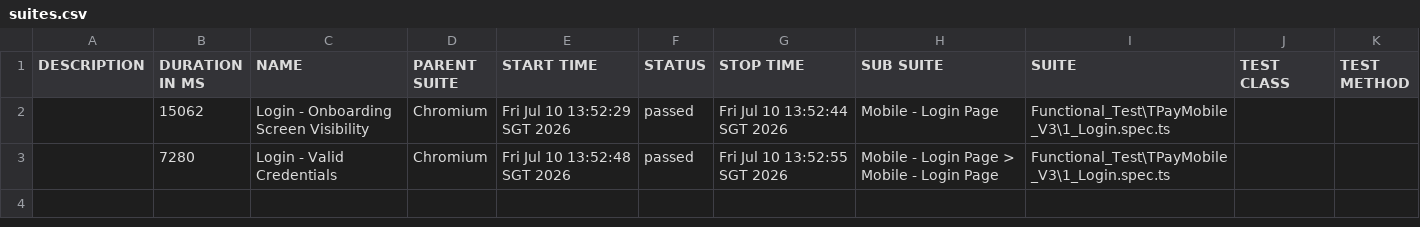
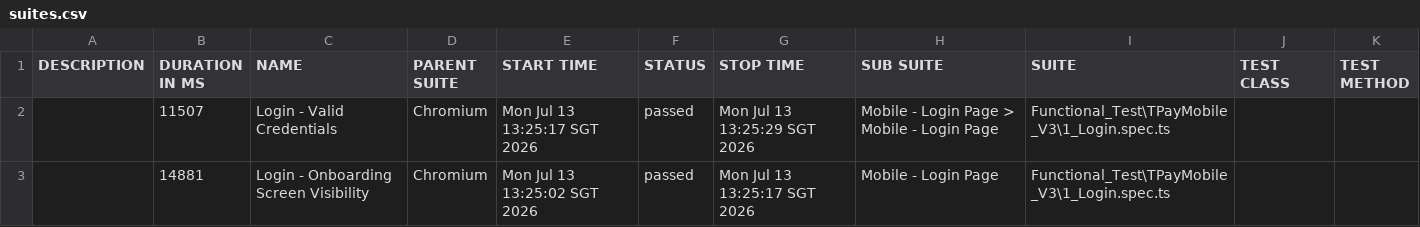
Before and after one commit to jmendozaqa24/TraxionPay-V3, a CSV file: data/suites.csv, drawn as a sheet.

```diff
--- a/data/suites.csv
+++ b/data/suites.csv
@@ -1,3 +1,3 @@
 "DESCRIPTION","DURATION IN MS","NAME","PARENT SUITE","START TIME","STATUS","STOP TIME","SUB SUITE","SUITE","TEST CLASS","TEST METHOD"
-"","15062","Login - Onboarding Screen Visibility","Chromium","Fri Jul 10 13:52:29 SGT 2026","passed","Fri Jul 10 13:52:44 SGT 2026","Mobile - Login Page","Functional_Test\TPayMobile_V3\1_Login.spec.ts","",""
-"","7280","Login - Valid Credentials","Chromium","Fri Jul 10 13:52:48 SGT 2026","passed","Fri Jul 10 13:52:55 SGT 2026","Mobile - Login Page > Mobile - Login Page","Functional_Test\TPayMobile_V3\1_Login.spec.ts","",""
+"","11507","Login - Valid Credentials","Chromium","Mon Jul 13 13:25:17 SGT 2026","passed","Mon Jul 13 13:25:29 SGT 2026","Mobile - Login Page > Mobile - Login Page","Functional_Test\TPayMobile_V3\1_Login.spec.ts","",""
+"","14881","Login - Onboarding Screen Visibility","Chromium","Mon Jul 13 13:25:02 SGT 2026","passed","Mon Jul 13 13:25:17 SGT 2026","Mobile - Login Page","Functional_Test\TPayMobile_V3\1_Login.spec.ts","",""
```
Also changed, not shown: 27 other files.
